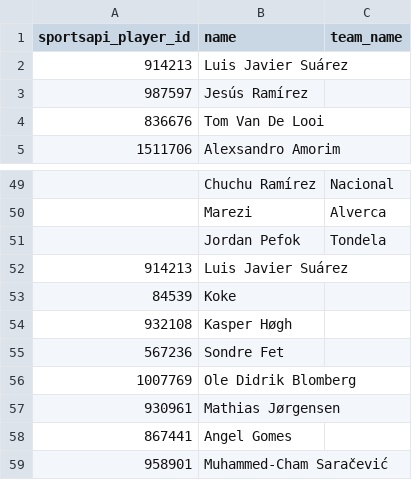
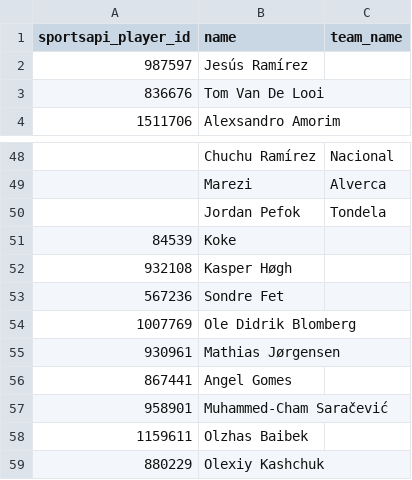
Before and after one commit to arts-rgb112/forward-scouting-report, a CSV file: data/unmatched_sportsapi_players.csv, drawn as a sheet; only a part is shown, gaps mark what is left out; the shorter side is filled out with more unchanged rows.

```diff
--- a/data/unmatched_sportsapi_players.csv
+++ b/data/unmatched_sportsapi_players.csv
@@ -1,3 +1,2 @@
 sportsapi_player_id,name,team_name
-914213,Luis Javier Suárez,
 987597,Jesús Ramírez,
@@ -51,3 +50,2 @@ sportsapi_player_id,name,team_name
 ,Jordan Pefok,Tondela
-914213,Luis Javier Suárez,
 84539,Koke,
```
Also changed, not shown: data/missing_tactical_sessions.csv, 2 other files.
